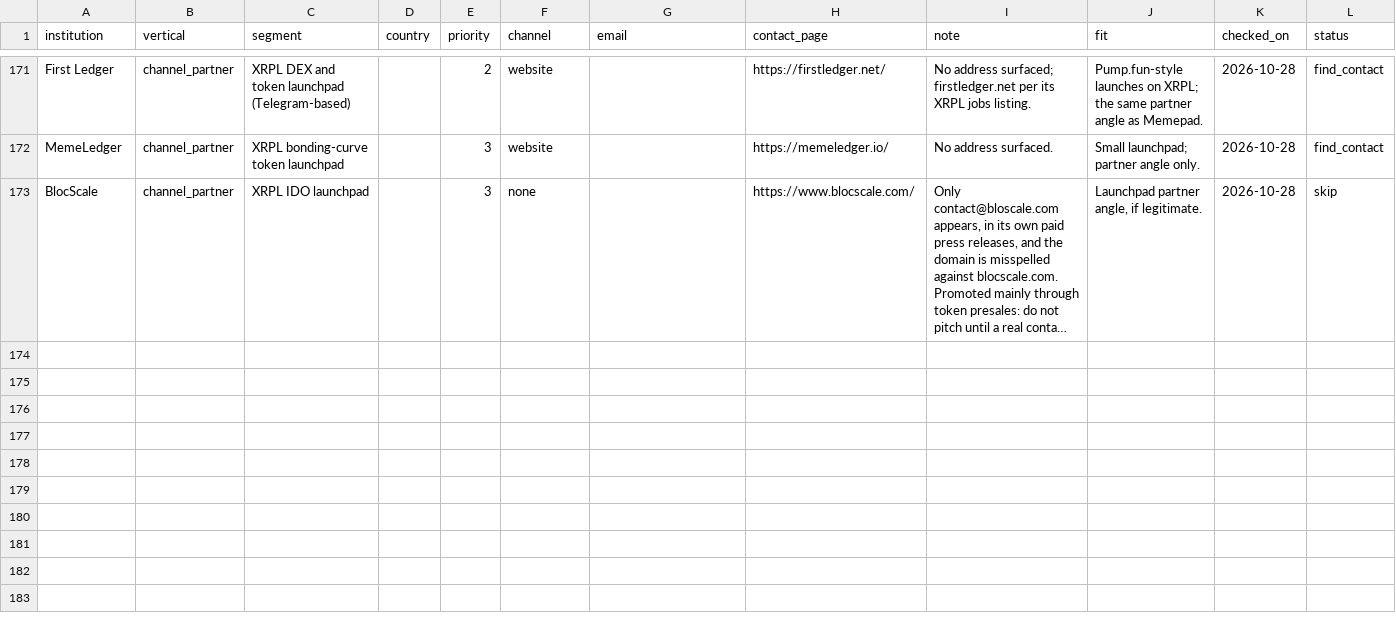
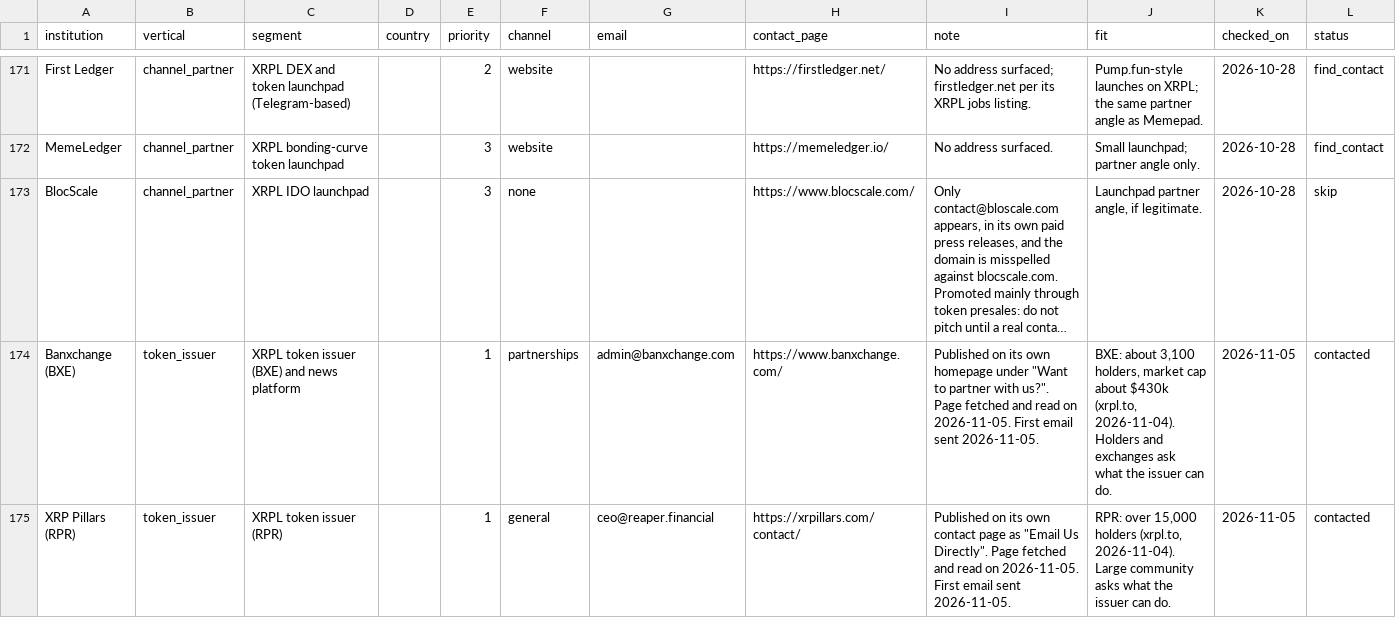
Before and after one commit to Ignosha/noshashi, a CSV file: outreach/contacts.csv, drawn as a sheet; only a part is shown, gaps mark what is left out; long unchanged cells end in …; the diff names each change by its address in the sheet, - before the commit and + after, or states it on an @@ line.

```diff
--- a/outreach/contacts.csv
+++ b/outreach/contacts.csv
+row 174: Banxchange (BXE) | token_issuer | XRPL token issuer (BXE) and news platform |  | 1 | partnerships | admin@banxchange.com | https://www.banxchange.com/ | Published on its own homepage under "Want to partner with us?". Page fetched and read on 2026-11-05. First email sent 2026-11-05. | BXE: about 3,100 holders, market cap about $430k (xrpl.to, 2026-11-04). Holders and exchanges ask what the issuer can do. | 2026-11-05 | contacted
+row 175: XRP Pillars (RPR) | token_issuer | XRPL token issuer (RPR) |  | 1 | general | ceo@reaper.financial | https://xrpillars.com/contact/ | Published on its own contact page as "Email Us Directly". Page fetched and read on 2026-11-05. First email sent 2026-11-05. | RPR: over 15,000 holders (xrpl.to, 2026-11-04). Large community asks what the issuer can do. | 2026-11-05 | contacted
```
